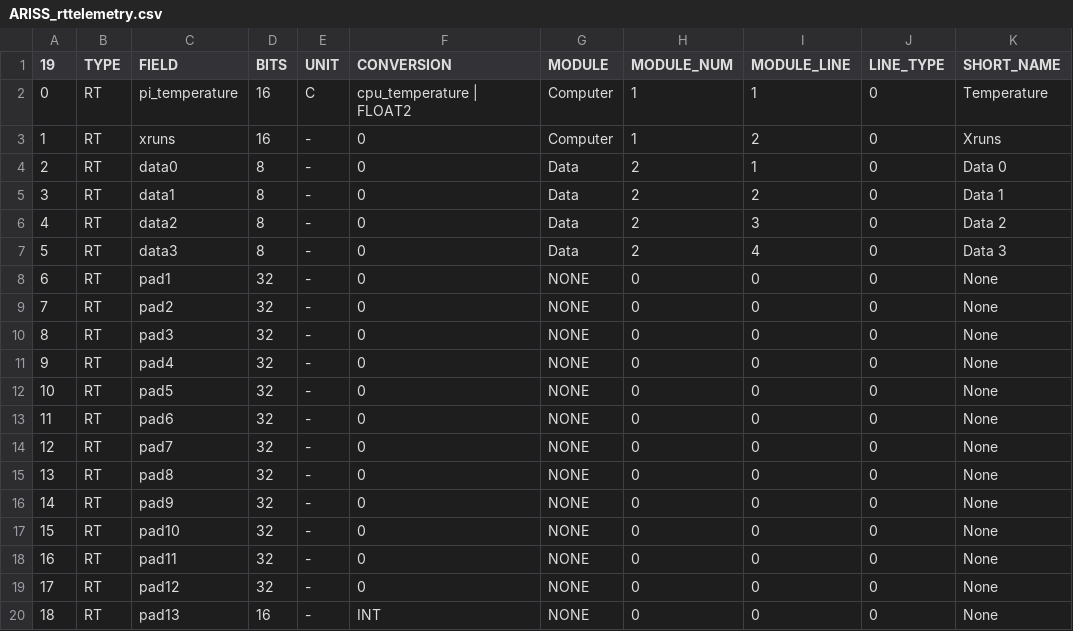
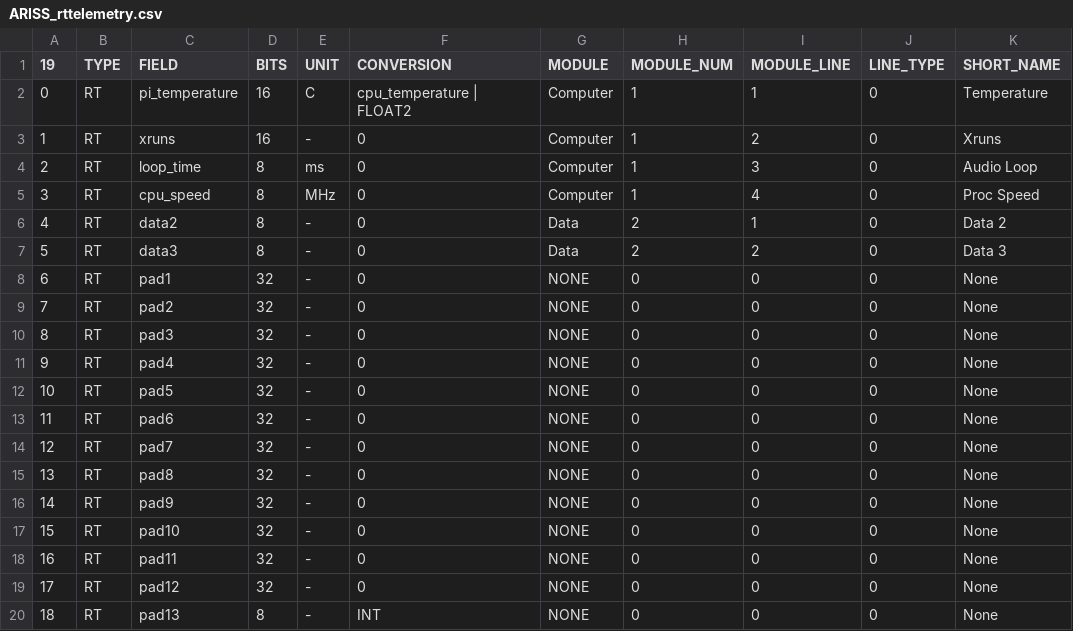
Before and after one commit to ac2cz/FoxTelem, a CSV file: spacecraft/ARISS_rttelemetry.csv, drawn as a sheet; only a part is shown; the diff names each change by its address in the sheet, - before the commit and + after, or states it on an @@ line.

```diff
--- a/spacecraft/ARISS_rttelemetry.csv
+++ b/spacecraft/ARISS_rttelemetry.csv
-C4 (FIELD): data0
+C4 (FIELD): loop_time
-E4 (UNIT): -
+E4 (UNIT): ms
-G4:G5 (MODULE): Data
+G4:G5 (MODULE): Computer
-H4:H5 (MODULE_NUM): 2
+H4:H5 (MODULE_NUM): 1
-I4 (MODULE_LINE): 1
+I4 (MODULE_LINE): 3
-K4 (SHORT_NAME): Data 0
+K4 (SHORT_NAME): Audio Loop
-C5 (FIELD): data1
+C5 (FIELD): cpu_speed
-E5 (UNIT): -
+E5 (UNIT): MHz
-I5 (MODULE_LINE): 2
+I5 (MODULE_LINE): 4
-K5 (SHORT_NAME): Data 1
+K5 (SHORT_NAME): Proc Speed
-I6 (MODULE_LINE): 3
+I6 (MODULE_LINE): 1
-I7 (MODULE_LINE): 4
+I7 (MODULE_LINE): 2
-D20 (BITS): 16
+D20 (BITS): 8
```
Also changed, not shown: 9 other files.
